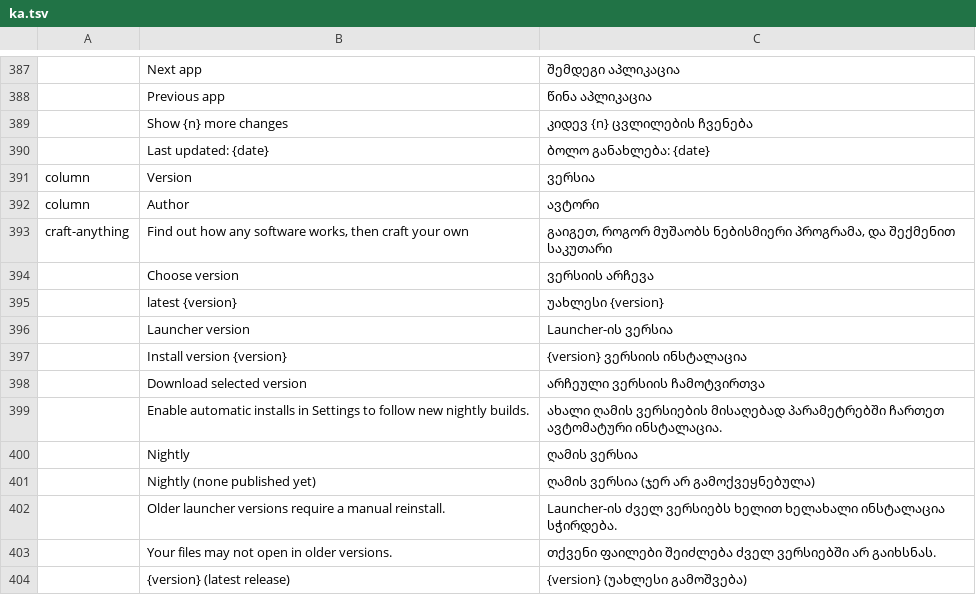
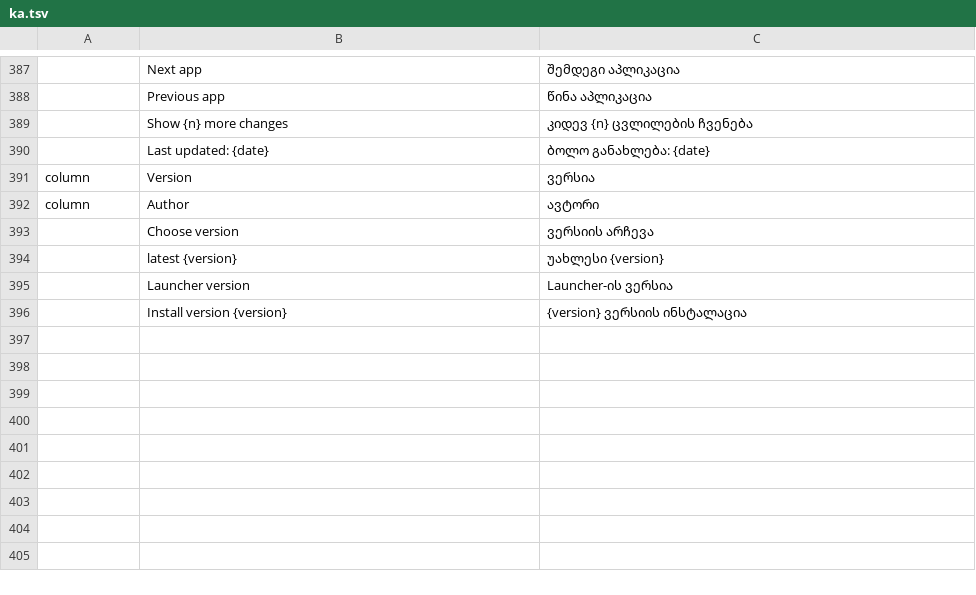
Before and after one commit to storytold/craft-launcher, a TSV file: crates/ui-egui/src/i18n/ka.tsv, drawn as a sheet; only a part is shown, gaps mark what is left out; the diff names each change by its address in the sheet, - before the commit and + after, or states it on an @@ line.

```diff
--- a/crates/ui-egui/src/i18n/ka.tsv
+++ b/crates/ui-egui/src/i18n/ka.tsv
-row 393: craft-anything | Find out how any software works, then craft your own | გაიგეთ, როგორ მუშაობს ნებისმიერი პროგრამა, და შექმენით საკუთარი
-row 398:  | Download selected version | არჩეული ვერსიის ჩამოტვირთვა
-row 399:  | Enable automatic installs in Settings to follow new nightly builds. | ახალი ღამის ვერსიების მისაღებად პარამეტრებში ჩართეთ ავტომატური ინსტალაცია.
-row 400:  | Nightly | ღამის ვერსია
-row 401:  | Nightly (none published yet) | ღამის ვერსია (ჯერ არ გამოქვეყნებულა)
-row 402:  | Older launcher versions require a manual reinstall. | Launcher-ის ძველ ვერსიებს ხელით ხელახალი ინსტალაცია სჭირდება.
-row 403:  | Your files may not open in older versions. | თქვენი ფაილები შეიძლება ძველ ვერსიებში არ გაიხსნას.
-row 404:  | {version} (latest release) | {version} (უახლესი გამოშვება)
```
